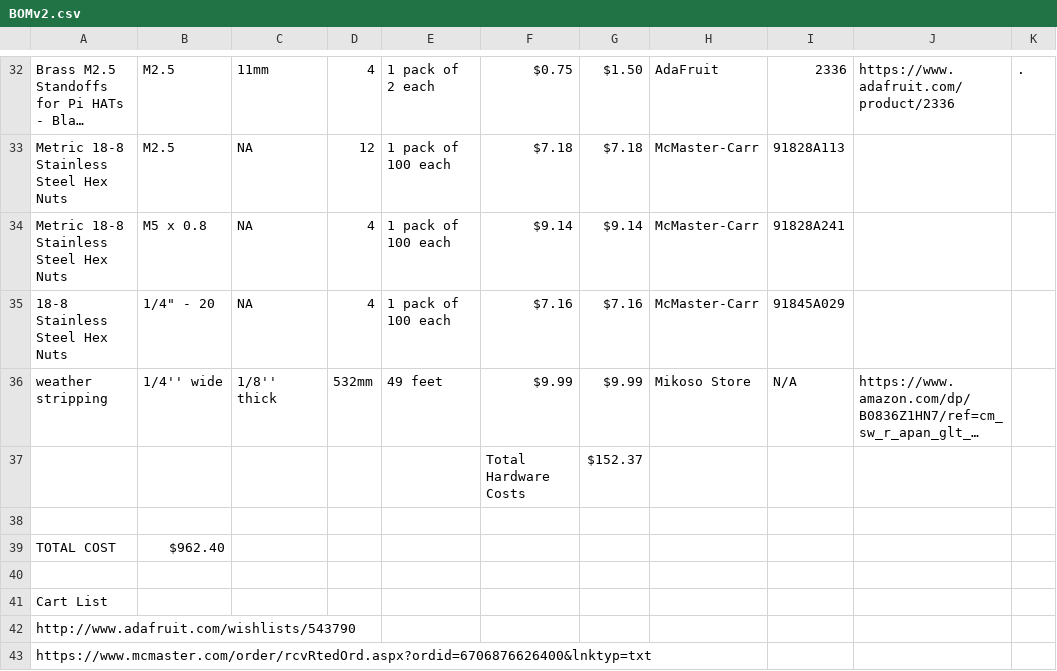
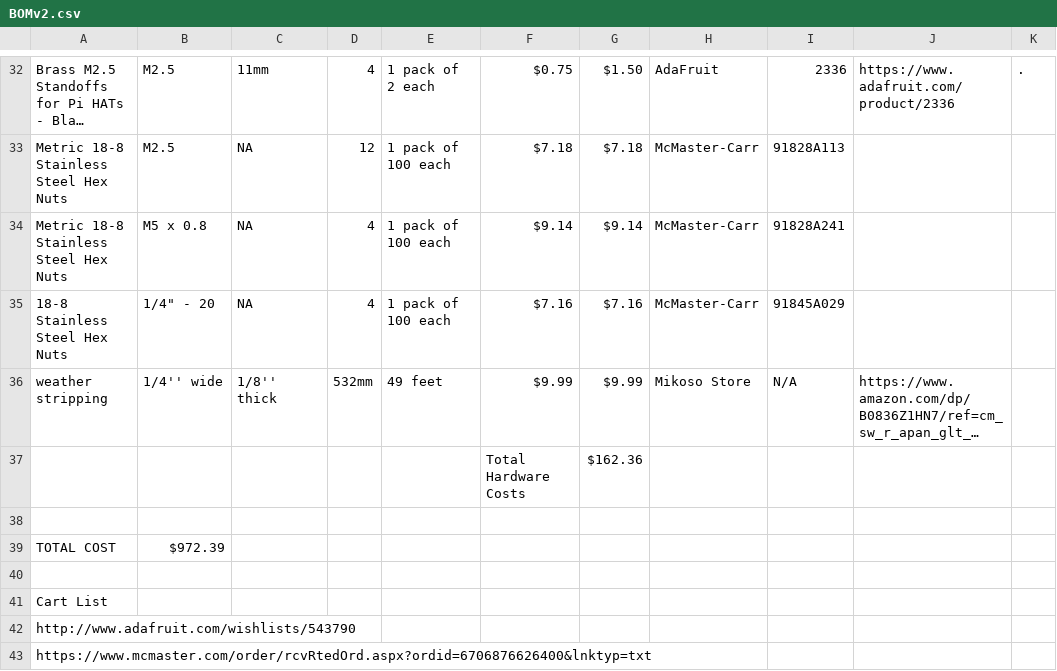
Before and after one commit to UNCG-DAISY/Instagrain, a CSV file: hardware/V2/BOMv2.csv, drawn as a sheet; only a part is shown, gaps mark what is left out; long unchanged cells end in …; the diff names each change by its address in the sheet, - before the commit and + after, or states it on an @@ line.

Commit message:
Update BOMv2.csv

```diff
--- a/hardware/V2/BOMv2.csv
+++ b/hardware/V2/BOMv2.csv
-G37: $152.37
+G37: $162.36
-B39: $962.40
+B39: $972.39
```
